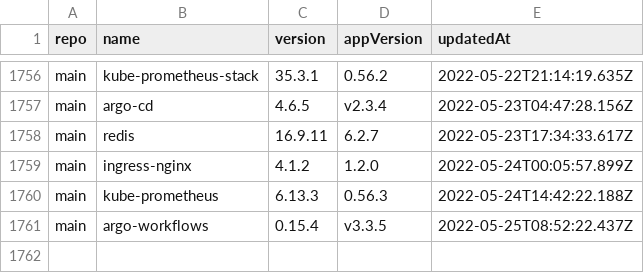
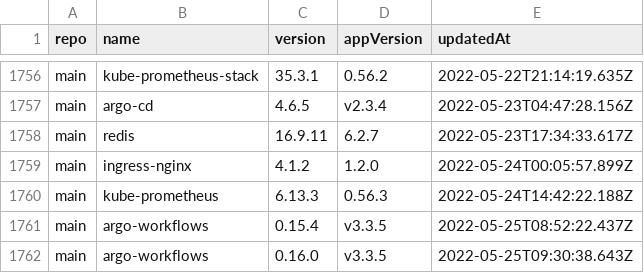
Before and after one commit to wenerme/charts, a CSV file: CHANGELOG.csv, drawn as a sheet; only a part is shown, gaps mark what is left out.

```diff
--- a/CHANGELOG.csv
+++ b/CHANGELOG.csv
@@ -1761 +1761,2 @@ main,kube-prometheus,6.13.3,0.56.3,2022-05-24T14:42:22.188Z
 main,argo-workflows,0.15.4,v3.3.5,2022-05-25T08:52:22.437Z
+main,argo-workflows,0.16.0,v3.3.5,2022-05-25T09:30:38.643Z
```
Also changed, not shown: 2 other files.
